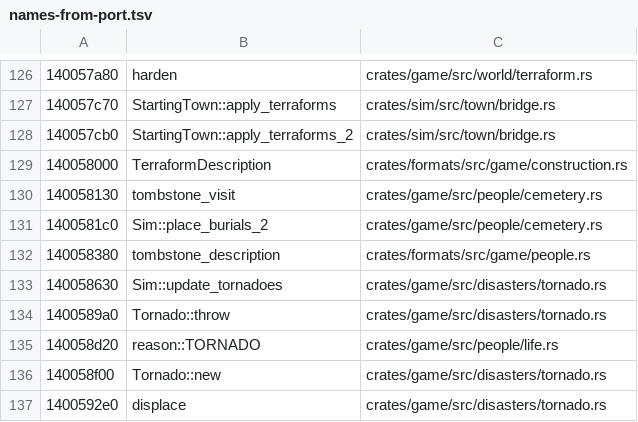
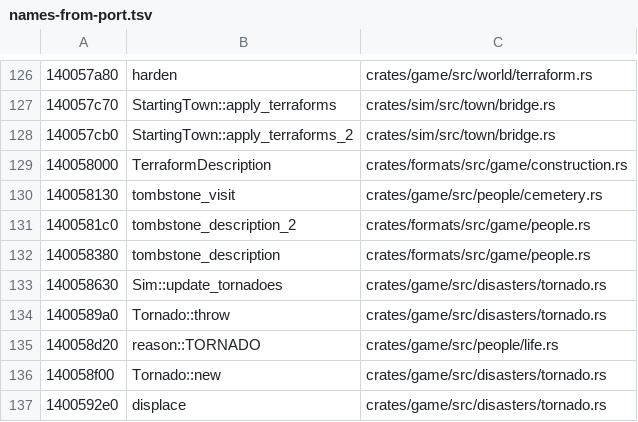
Before and after one commit to tanepiper/unbanished, a TSV file: labels/names-from-port.tsv, drawn as a sheet; only a part is shown, gaps mark what is left out.

```diff
--- a/labels/names-from-port.tsv
+++ b/labels/names-from-port.tsv
@@ -130,3 +130,3 @@
 140058130	tombstone_visit	crates/game/src/people/cemetery.rs
-1400581c0	Sim::place_burials_2	crates/game/src/people/cemetery.rs
+1400581c0	tombstone_description_2	crates/formats/src/game/people.rs
 140058380	tombstone_description	crates/formats/src/game/people.rs
```
Also changed, not shown: 5 other files.
